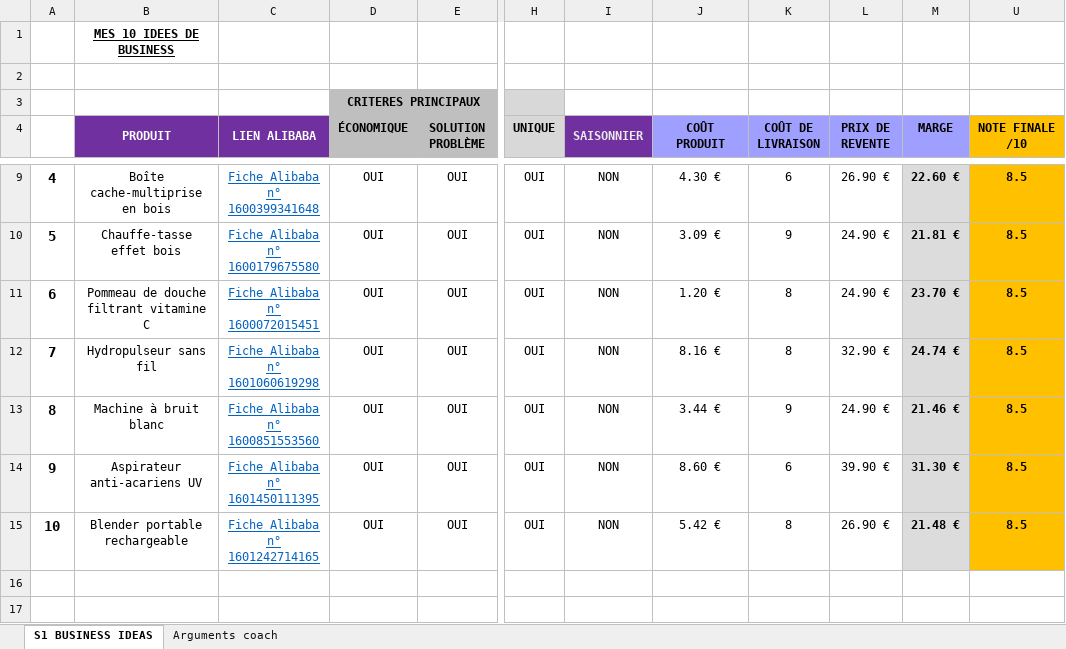
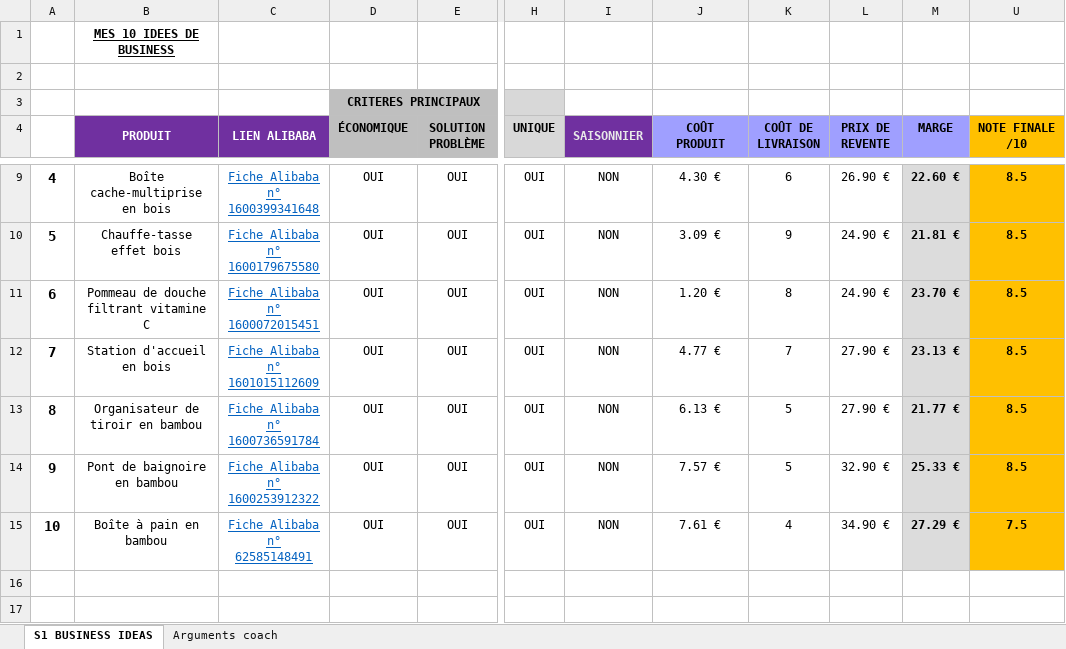
Before and after one commit to jgnrpgn9hd-cmd/Jimy, an Excel workbook: scutify/Support Scutify S01_Tableau recherche 10 idées de business.xlsx, sheet S1 BUSINESS IDEAS, drawn as a sheet; only a part is shown, gaps mark what is left out; values as stored, in another font and other column widths than the file's, no borders; ↵ is a line break in a cell; the diff names each change by its address in the sheet, - before the commit and + after, or states it on an @@ line.

```diff
--- a/scutify/Support Scutify S01_Tableau recherche 10 idées de business.xlsx (sheet S1 BUSINESS IDEAS)
+++ b/scutify/Support Scutify S01_Tableau recherche 10 idées de business.xlsx (sheet S1 BUSINESS IDEAS)
-B12 (PRODUIT): Hydropulseur sans fil
+B12 (PRODUIT): Station d'accueil en bois
-C12 (LIEN ALIBABA): Fiche Alibaba ↵ n° 1601060619298
+C12 (LIEN ALIBABA): Fiche Alibaba ↵ n° 1601015112609
-J12 (COÛT PRODUIT): 8.16 €
+J12 (COÛT PRODUIT): 4.77 €
-K12 (COÛT DE LIVRAISON): 8
+K12 (COÛT DE LIVRAISON): 7
-L12 (PRIX DE REVENTE): 32.90 €
+L12 (PRIX DE REVENTE): 27.90 €
-M12 (MARGE): 24.74 €
+M12 (MARGE): 23.13 €
-B13 (PRODUIT): Machine à bruit blanc
+B13 (PRODUIT): Organisateur de tiroir en bambou
-C13 (LIEN ALIBABA): Fiche Alibaba ↵ n° 1600851553560
+C13 (LIEN ALIBABA): Fiche Alibaba ↵ n° 1600736591784
-J13 (COÛT PRODUIT): 3.44 €
+J13 (COÛT PRODUIT): 6.13 €
-K13 (COÛT DE LIVRAISON): 9
+K13 (COÛT DE LIVRAISON): 5
-L13 (PRIX DE REVENTE): 24.90 €
+L13 (PRIX DE REVENTE): 27.90 €
-M13 (MARGE): 21.46 €
+M13 (MARGE): 21.77 €
-B14 (PRODUIT): Aspirateur anti-acariens UV
+B14 (PRODUIT): Pont de baignoire en bambou
-C14 (LIEN ALIBABA): Fiche Alibaba ↵ n° 1601450111395
+C14 (LIEN ALIBABA): Fiche Alibaba ↵ n° 1600253912322
-J14 (COÛT PRODUIT): 8.60 €
+J14 (COÛT PRODUIT): 7.57 €
-K14 (COÛT DE LIVRAISON): 6
+K14 (COÛT DE LIVRAISON): 5
-L14 (PRIX DE REVENTE): 39.90 €
+L14 (PRIX DE REVENTE): 32.90 €
-M14 (MARGE): 31.30 €
+M14 (MARGE): 25.33 €
-B15 (PRODUIT): Blender portable rechargeable
+B15 (PRODUIT): Boîte à pain en bambou
-C15 (LIEN ALIBABA): Fiche Alibaba ↵ n° 1601242714165
+C15 (LIEN ALIBABA): Fiche Alibaba ↵ n° 62585148491
-J15 (COÛT PRODUIT): 5.42 €
+J15 (COÛT PRODUIT): 7.61 €
-K15 (COÛT DE LIVRAISON): 8
+K15 (COÛT DE LIVRAISON): 4
-L15 (PRIX DE REVENTE): 26.90 €
+L15 (PRIX DE REVENTE): 34.90 €
-M15 (MARGE): 21.48 €
+M15 (MARGE): 27.29 €
-U15 (NOTE FINALE /10): 8.5
+U15 (NOTE FINALE /10): 7.5
```
Also changed, not shown: sheet Arguments coach, hidden cells, scutify/Mes_10_idees_business_RECUPERATION.xlsx, 2 other files.
